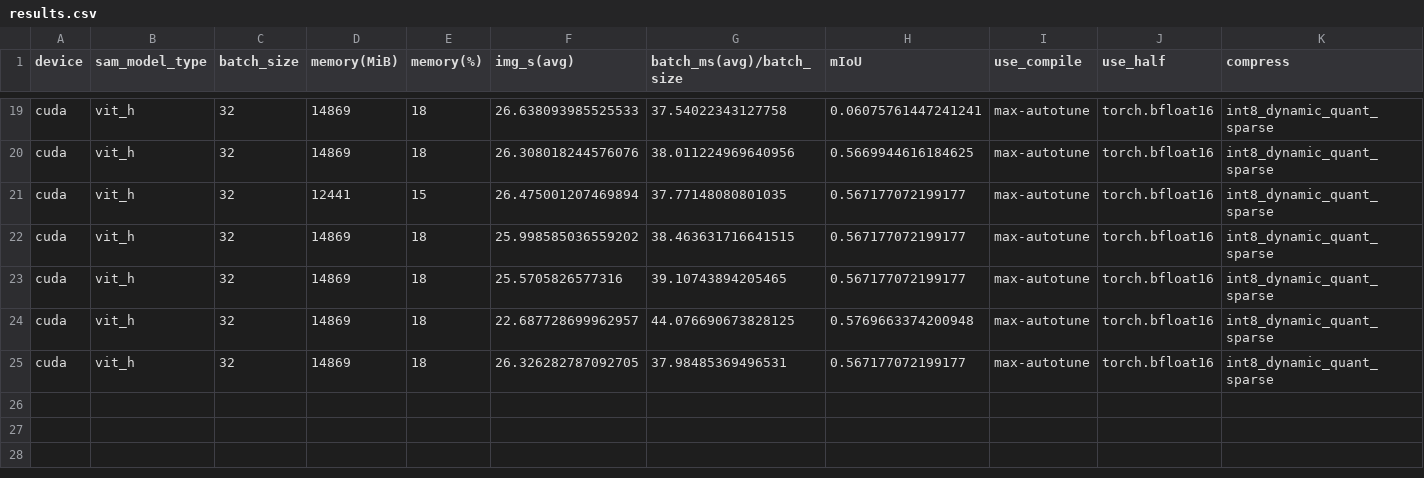
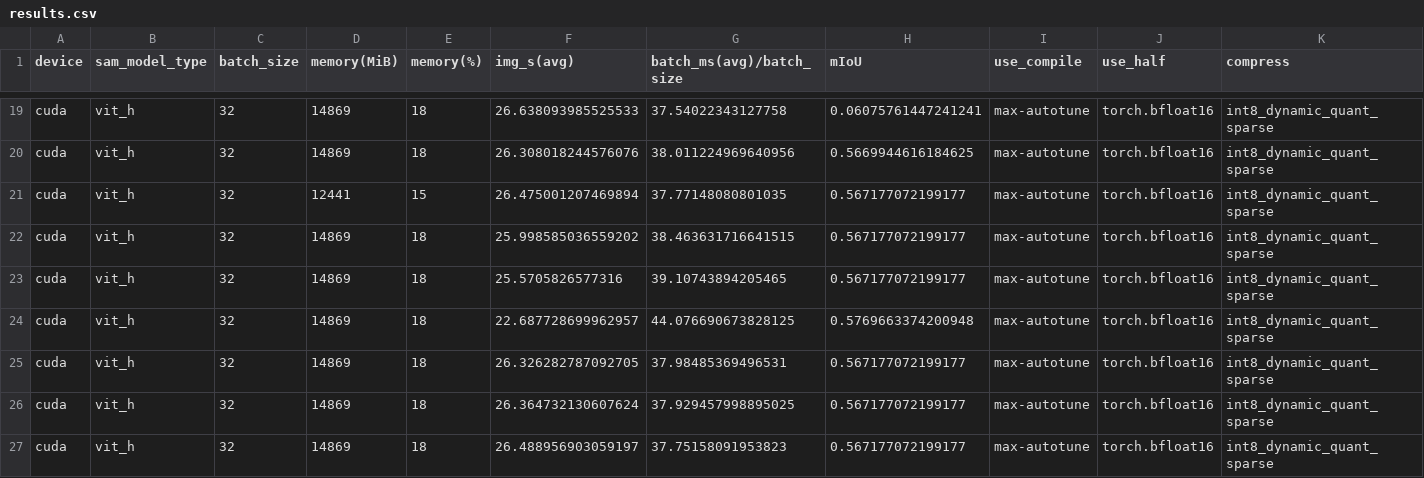
Before and after one commit to pytorch/ao, a CSV file: scripts/sam/results.csv, drawn as a sheet; only a part is shown, gaps mark what is left out; rows hold the shown columns only; the diff names each change by its address in the sheet, - before the commit and + after, or states it on an @@ line.

Commit message:
move from prototype -> quant api

```diff
--- a/scripts/sam/results.csv
+++ b/scripts/sam/results.csv
+row 26: cuda | vit_h | 32 | 14869 | 18 | 26.364732130607624 | 37.929457998895025 | 0.567177072199177 | max-autotune | torch.bfloat16 | int8_dynamic_quant_sparse
+row 27: cuda | vit_h | 32 | 14869 | 18 | 26.488956903059197 | 37.75158091953823 | 0.567177072199177 | max-autotune | torch.bfloat16 | int8_dynamic_quant_sparse
```
Also changed, not shown: 6 other files.
